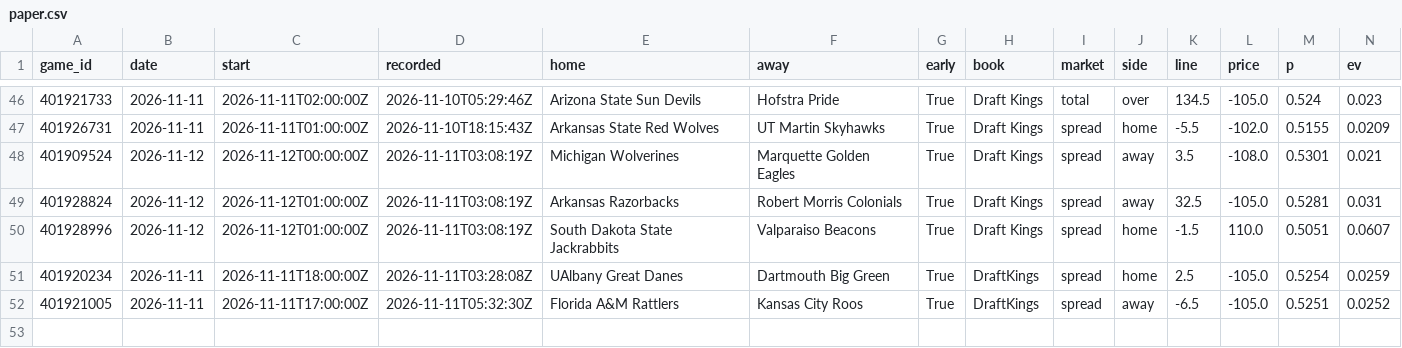
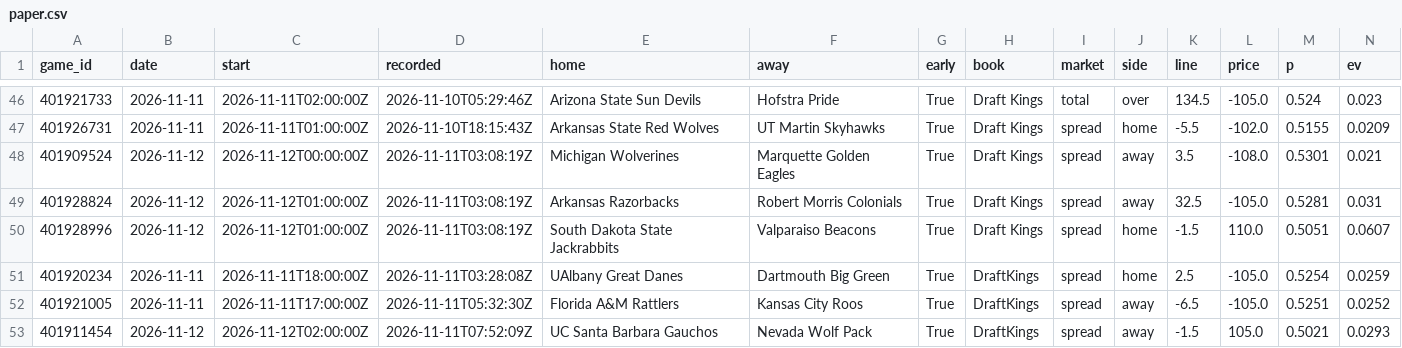
Before and after one commit to psturo77/cbb-data, a CSV file: paper.csv, drawn as a sheet; only a part is shown, gaps mark what is left out; rows hold the shown columns only; the diff names each change by its address in the sheet, - before the commit and + after, or states it on an @@ line.

```diff
--- a/paper.csv
+++ b/paper.csv
+row 53: 401911454 | 2026-11-12 | 2026-11-12T02:00:00Z | 2026-11-11T07:52:09Z | UC Santa Barbara Gauchos | Nevada Wolf Pack | True | DraftKings | spread | away | -1.5 | 105.0 | 0.5021 | 0.0293
```
Also changed, not shown: lines.csv, model.csv, 4 other files.
